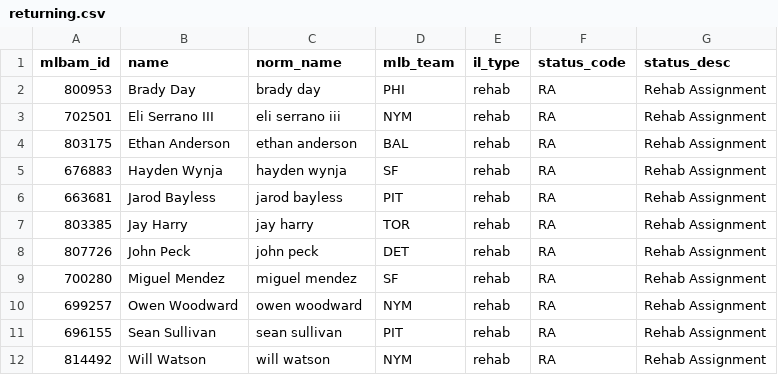
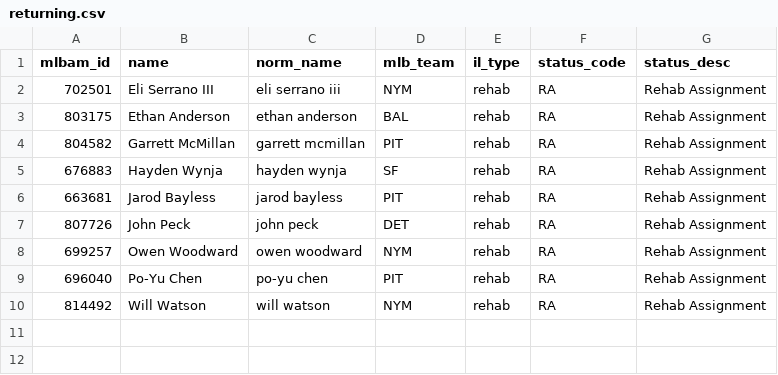
Before and after one commit to TheBigBadYeti/yardcocks-ratings, a CSV file: data/injuries/returning.csv, drawn as a sheet.

```diff
--- a/data/injuries/returning.csv
+++ b/data/injuries/returning.csv
@@ -1,12 +1,10 @@
 mlbam_id,name,norm_name,mlb_team,il_type,status_code,status_desc
-800953,Brady Day,brady day,PHI,rehab,RA,Rehab Assignment
 702501,Eli Serrano III,eli serrano iii,NYM,rehab,RA,Rehab Assignment
 803175,Ethan Anderson,ethan anderson,BAL,rehab,RA,Rehab Assignment
+804582,Garrett McMillan,garrett mcmillan,PIT,rehab,RA,Rehab Assignment
 676883,Hayden Wynja,hayden wynja,SF,rehab,RA,Rehab Assignment
 663681,Jarod Bayless,jarod bayless,PIT,rehab,RA,Rehab Assignment
-803385,Jay Harry,jay harry,TOR,rehab,RA,Rehab Assignment
 807726,John Peck,john peck,DET,rehab,RA,Rehab Assignment
-700280,Miguel Mendez,miguel mendez,SF,rehab,RA,Rehab Assignment
 699257,Owen Woodward,owen woodward,NYM,rehab,RA,Rehab Assignment
-696155,Sean Sullivan,sean sullivan,PIT,rehab,RA,Rehab Assignment
+696040,Po-Yu Chen,po-yu chen,PIT,rehab,RA,Rehab Assignment
 814492,Will Watson,will watson,NYM,rehab,RA,Rehab Assignment
```
Also changed, not shown: data/injuries/il_status.csv, data/recency/recent_fpg.csv, 2 other files.
